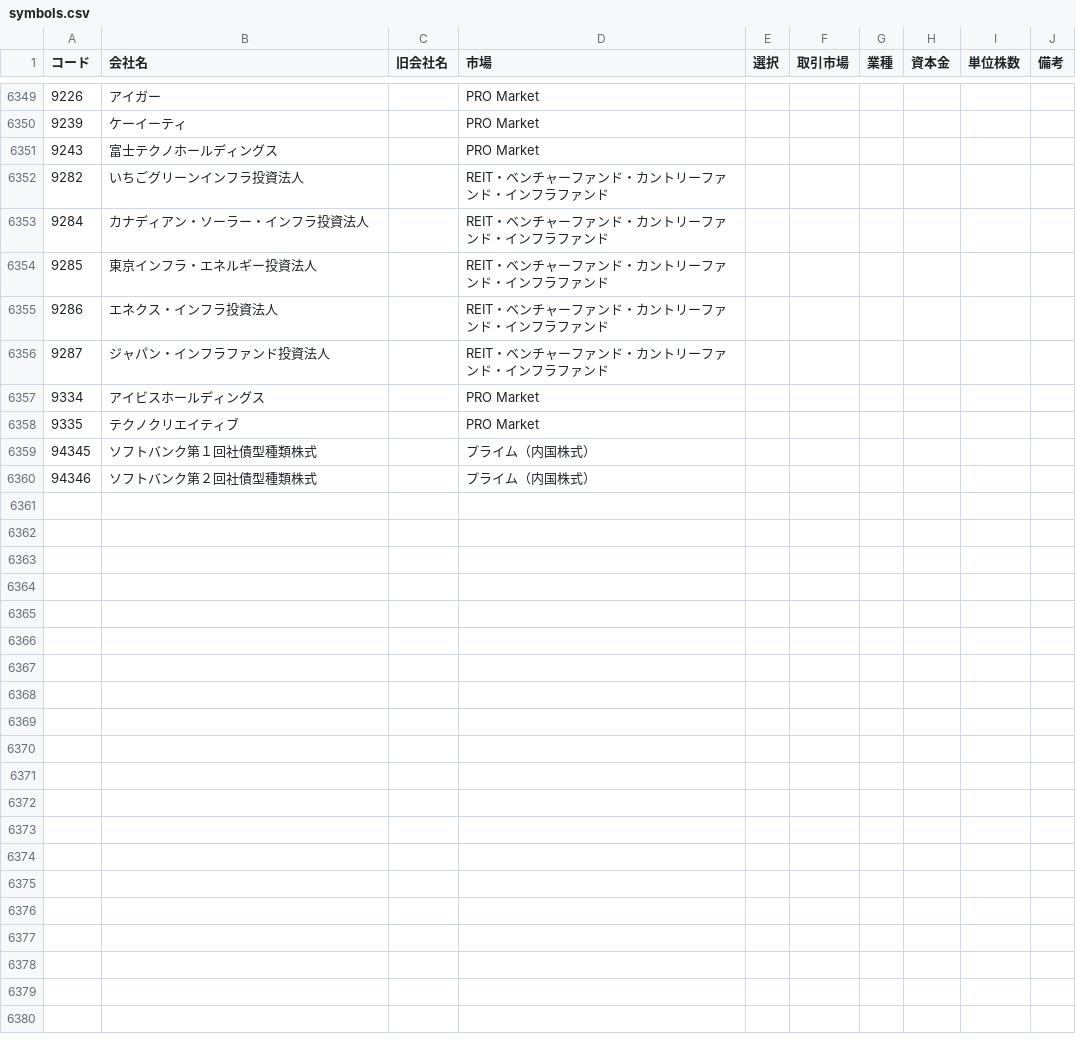
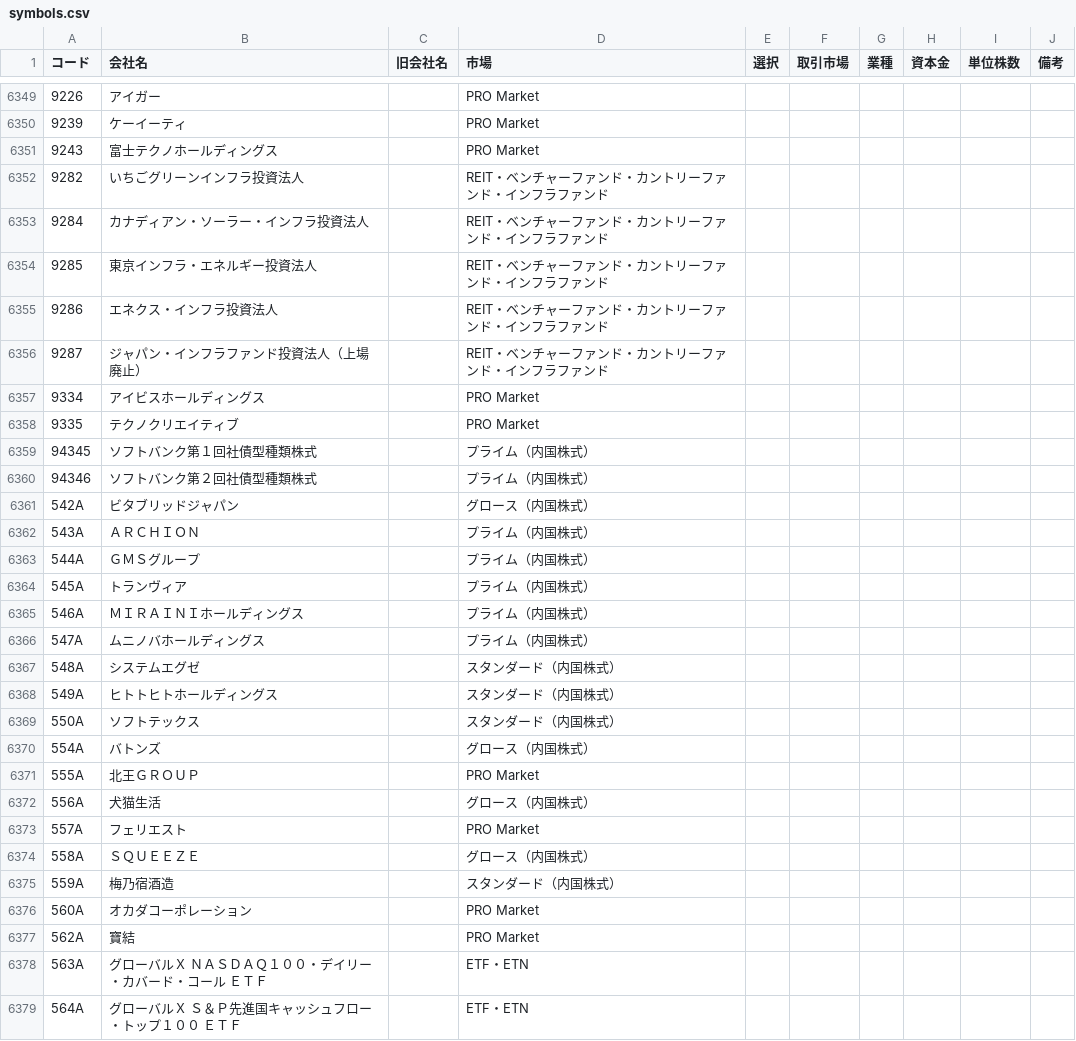
Before and after one commit to naonobuT/stock-trader, a CSV file: data/symbols.csv, drawn as a sheet; only a part is shown, gaps mark what is left out; the diff covers the shown part only.

```diff
--- a/data/symbols.csv
+++ b/data/symbols.csv
@@ -6355,3 +6355,3 @@
 9286,"エネクス・インフラ投資法人","","REIT・ベンチャーファンド・カントリーファンド・インフラファンド","","","","","",""
-9287,"ジャパン・インフラファンド投資法人","","REIT・ベンチャーファンド・カントリーファンド・インフラファンド","","","","","",""
+9287,"ジャパン・インフラファンド投資法人（上場廃止）","","REIT・ベンチャーファンド・カントリーファンド・インフラファンド","","","","","",""
 9334,"アイビスホールディングス","","PRO Market","","","","","",""
@@ -6360 +6360,20 @@
 94346,"ソフトバンク第２回社債型種類株式","","プライム（内国株式）","","","","","",""
+"542A","ビタブリッドジャパン","","グロース（内国株式）","","","","","",""
+"543A","ＡＲＣＨＩＯＮ","","プライム（内国株式）","","","","","",""
+"544A","ＧＭＳグループ","","プライム（内国株式）","","","","","",""
+"545A","トランヴィア","","プライム（内国株式）","","","","","",""
+"546A","ＭＩＲＡＩＮＩホールディングス","","プライム（内国株式）","","","","","",""
+"547A","ムニノバホールディングス","","プライム（内国株式）","","","","","",""
+"548A","システムエグゼ","","スタンダード（内国株式）","","","","","",""
+"549A","ヒトトヒトホールディングス","","スタンダード（内国株式）","","","","","",""
+"550A","ソフトテックス","","スタンダード（内国株式）","","","","","",""
+"554A","バトンズ","","グロース（内国株式）","","","","","",""
+"555A","北王ＧＲＯＵＰ","","PRO Market","","","","","",""
+"556A","犬猫生活","","グロース（内国株式）","","","","","",""
+"557A","フェリエスト","","PRO Market","","","","","",""
+"558A","ＳＱＵＥＥＺＥ","","グロース（内国株式）","","","","","",""
+"559A","梅乃宿酒造","","スタンダード（内国株式）","","","","","",""
+"560A","オカダコーポレーション","","PRO Market","","","","","",""
+"562A","寶結","","PRO Market","","","","","",""
+"563A","グローバルＸ　ＮＡＳＤＡＱ１００・デイリー・カバード・コール　ＥＴＦ","","ETF・ETN","","","","","",""
+"564A","グローバルＸ　Ｓ＆Ｐ先進国キャッシュフロー・トップ１００　ＥＴＦ","","ETF・ETN","","","","","",""
```
Also changed, not shown: 41 edited cells elsewhere in this file, 7 other files.
